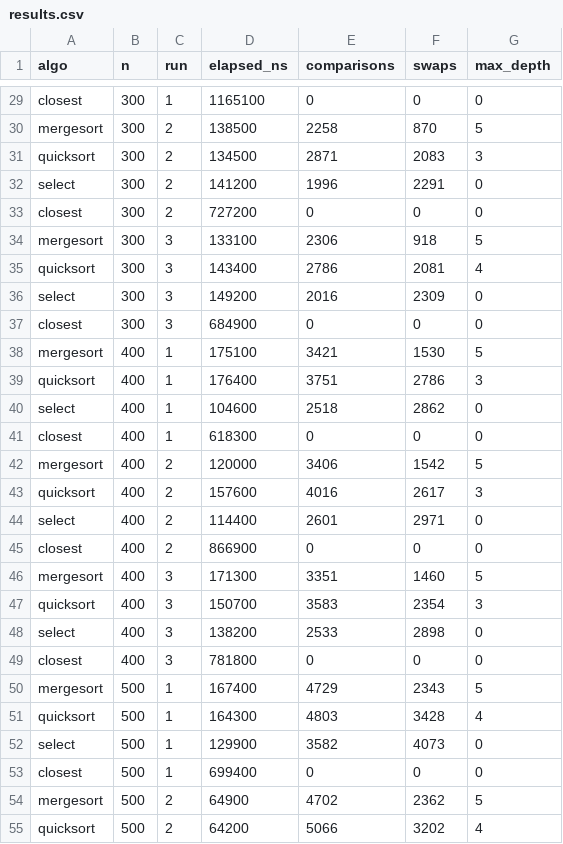
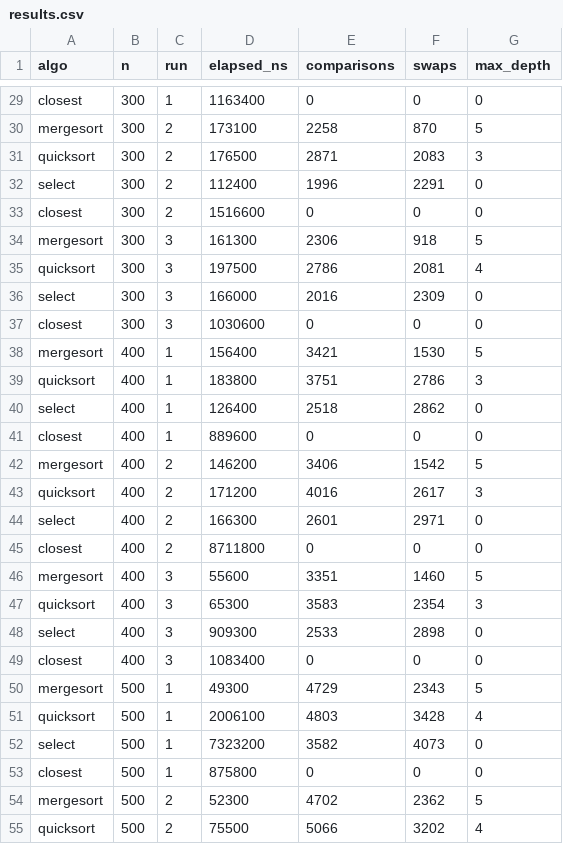
Before and after one commit to Lattuse/daa_assignment1, a CSV file: results/results.csv, drawn as a sheet; only a part is shown, gaps mark what is left out; the diff covers the shown part only; the diff names each change by its address in the sheet, - before the commit and + after, or states it on an @@ line.

```diff
--- a/results/results.csv
+++ b/results/results.csv
-D29 (elapsed_ns): 1165100
+D29 (elapsed_ns): 1163400
-D30 (elapsed_ns): 138500
+D30 (elapsed_ns): 173100
-D31 (elapsed_ns): 134500
+D31 (elapsed_ns): 176500
-D32 (elapsed_ns): 141200
+D32 (elapsed_ns): 112400
-D33 (elapsed_ns): 727200
+D33 (elapsed_ns): 1516600
-D34 (elapsed_ns): 133100
+D34 (elapsed_ns): 161300
-D35 (elapsed_ns): 143400
+D35 (elapsed_ns): 197500
-D36 (elapsed_ns): 149200
+D36 (elapsed_ns): 166000
-D37 (elapsed_ns): 684900
+D37 (elapsed_ns): 1030600
-D38 (elapsed_ns): 175100
+D38 (elapsed_ns): 156400
-D39 (elapsed_ns): 176400
+D39 (elapsed_ns): 183800
-D40 (elapsed_ns): 104600
+D40 (elapsed_ns): 126400
-D41 (elapsed_ns): 618300
+D41 (elapsed_ns): 889600
-D42 (elapsed_ns): 120000
+D42 (elapsed_ns): 146200
-D43 (elapsed_ns): 157600
+D43 (elapsed_ns): 171200
-D44 (elapsed_ns): 114400
+D44 (elapsed_ns): 166300
-D45 (elapsed_ns): 866900
+D45 (elapsed_ns): 8711800
-D46 (elapsed_ns): 171300
+D46 (elapsed_ns): 55600
-D47 (elapsed_ns): 150700
+D47 (elapsed_ns): 65300
-D48 (elapsed_ns): 138200
+D48 (elapsed_ns): 909300
-D49 (elapsed_ns): 781800
+D49 (elapsed_ns): 1083400
-D50 (elapsed_ns): 167400
+D50 (elapsed_ns): 49300
-D51 (elapsed_ns): 164300
+D51 (elapsed_ns): 2006100
-D52 (elapsed_ns): 129900
+D52 (elapsed_ns): 7323200
-D53 (elapsed_ns): 699400
+D53 (elapsed_ns): 875800
-D54 (elapsed_ns): 64900
+D54 (elapsed_ns): 52300
-D55 (elapsed_ns): 64200
+D55 (elapsed_ns): 75500
```
Also changed, not shown: 93 edited cells elsewhere in this file, 6 other files.
